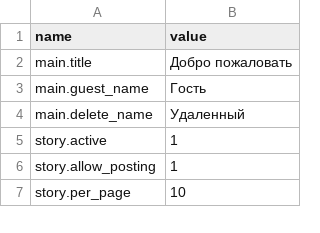
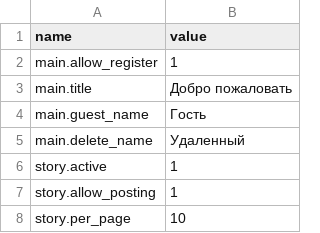
Before and after one commit to visavi/motor, a CSV file: database/tables/settings.csv, drawn as a sheet; only a part is shown; the diff names each change by its address in the sheet, - before the commit and + after, or states it on an @@ line.

```diff
--- a/database/tables/settings.csv
+++ b/database/tables/settings.csv
+row 2: main.allow_register | 1
```
Also changed, not shown: 15 other files.
